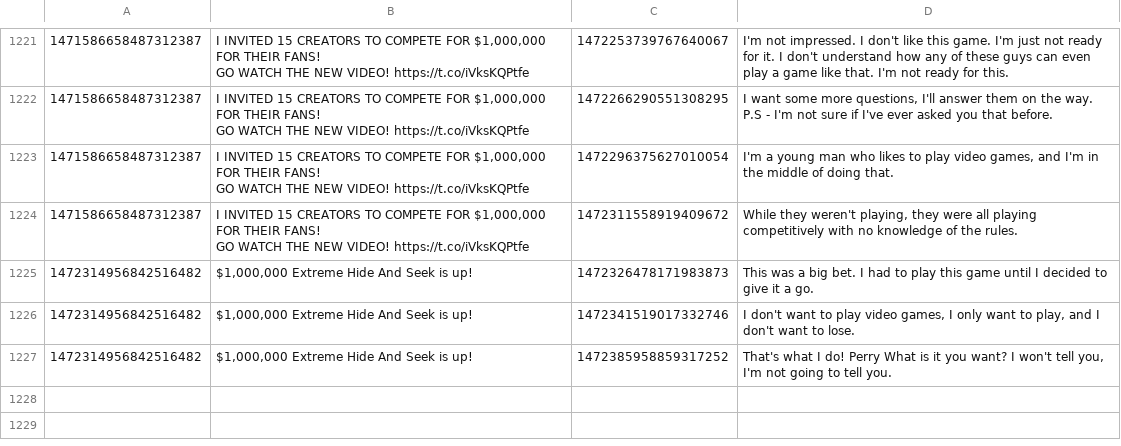
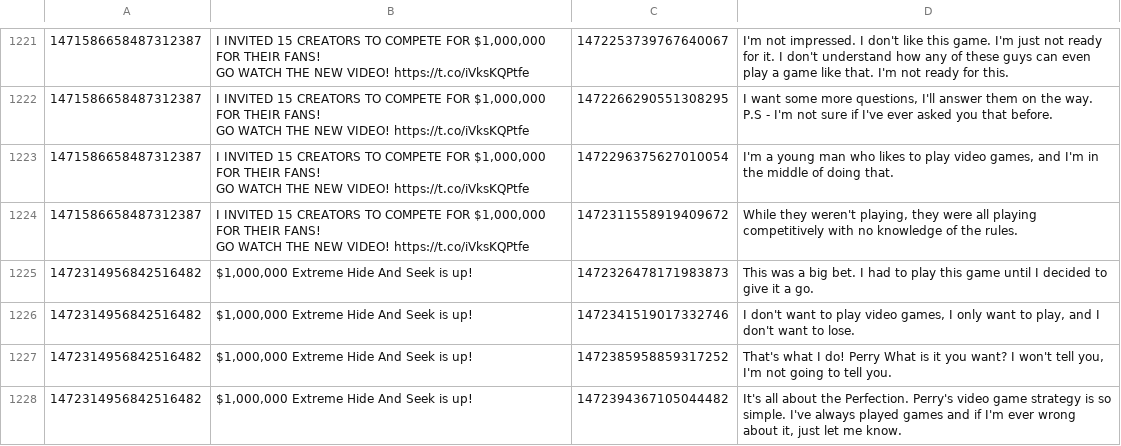
Before and after one commit to KayTwenty/PerryGPT, a CSV file: processed.csv, drawn as a sheet; only a part is shown, gaps mark what is left out.

```diff
--- a/processed.csv
+++ b/processed.csv
@@ -1361 +1361,2 @@ GO WATCH THE NEW VIDEO! https://t.co/iVksKQPtfe",1472311558919409672,"While they
 1472314956842516482,"$1,000,000 Extreme Hide And Seek is up!",1472385958859317252,"That's what I do! Perry What is it you want? I won't tell you, I'm not going to tell you."
+1472314956842516482,"$1,000,000 Extreme Hide And Seek is up!",1472394367105044482,"It's all about the Perfection. Perry's video game strategy is so simple. I've always played games and if I'm ever wrong about it, just let me know."
```
